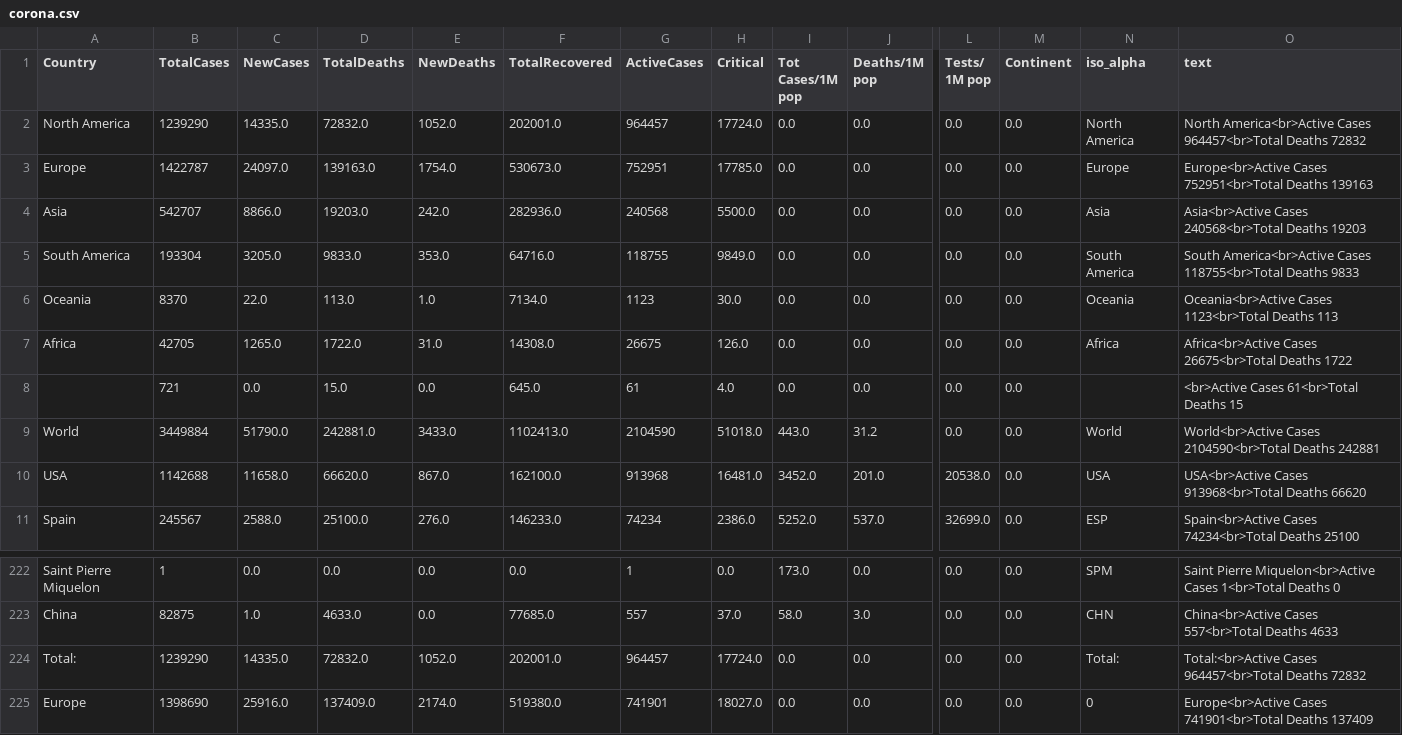
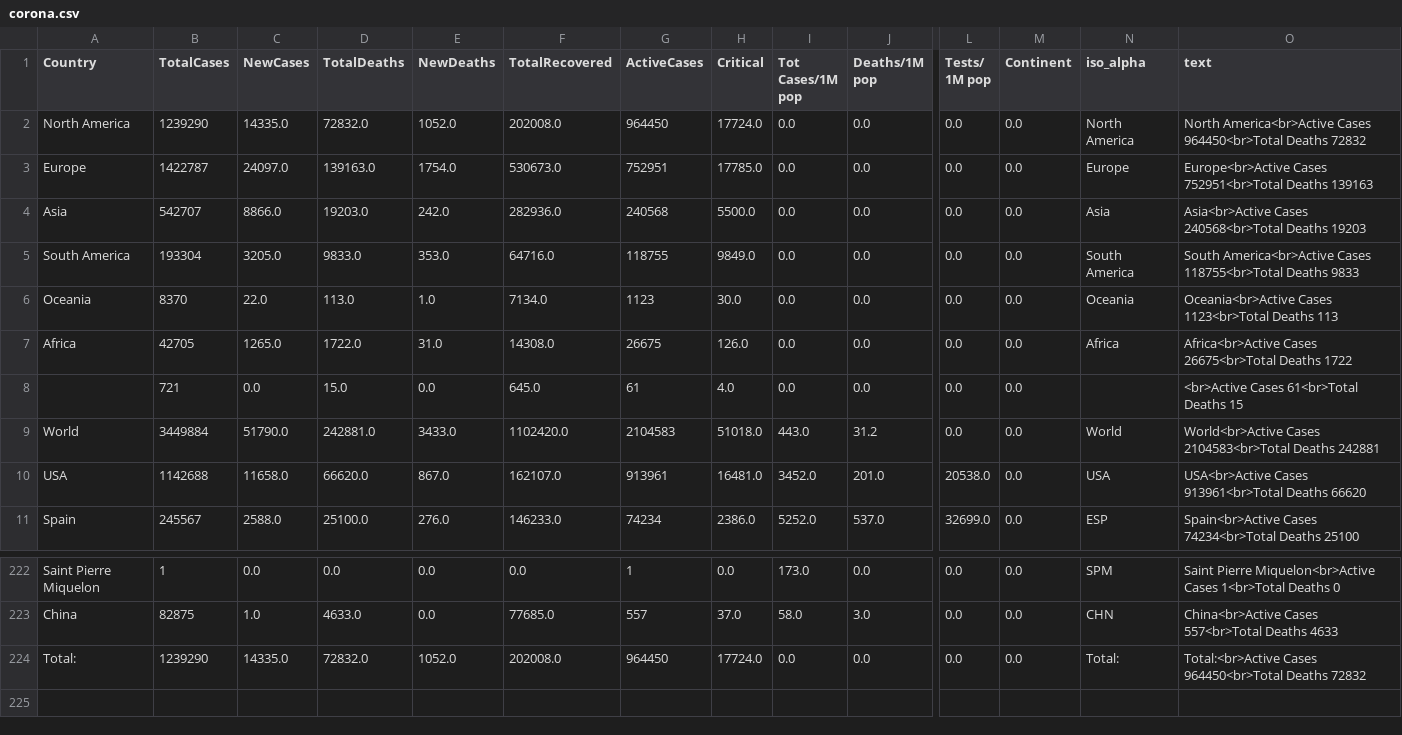
Before and after one commit to amtam0/coronavirus-world-map, a CSV file: static/data/corona.csv, drawn as a sheet; only a part is shown, gaps mark what is left out; rows hold the shown columns only; the diff names each change by its address in the sheet, - before the commit and + after, or states it on an @@ line.

Commit message:
update datatable

```diff
--- a/static/data/corona.csv
+++ b/static/data/corona.csv
-F2 (TotalRecovered): 202001.0
+F2 (TotalRecovered): 202008.0
-G2 (ActiveCases): 964457
+G2 (ActiveCases): 964450
-O2 (text): …America<br>Active Cases 964457<br>Total Deaths 72832
+O2 (text): …America<br>Active Cases 964450<br>Total Deaths 72832
-F9 (TotalRecovered): 1102413.0
+F9 (TotalRecovered): 1102420.0
-G9 (ActiveCases): 2104590
+G9 (ActiveCases): 2104583
-O9 (text): World<br>Active Cases 2104590<br>Total Deaths 242881
+O9 (text): World<br>Active Cases 2104583<br>Total Deaths 242881
-F10 (TotalRecovered): 162100.0
+F10 (TotalRecovered): 162107.0
-G10 (ActiveCases): 913968
+G10 (ActiveCases): 913961
-O10 (text): USA<br>Active Cases 913968<br>Total Deaths 66620
+O10 (text): USA<br>Active Cases 913961<br>Total Deaths 66620
-F224 (TotalRecovered): 202001.0
+F224 (TotalRecovered): 202008.0
-G224 (ActiveCases): 964457
+G224 (ActiveCases): 964450
-O224 (text): Total:<br>Active Cases 964457<br>Total Deaths 72832
+O224 (text): Total:<br>Active Cases 964450<br>Total Deaths 72832
-row 225: Europe | 1398690 | 25916.0 | 137409.0 | 2174.0 | 519380.0 | 741901 | 18027.0 | 0.0 | 0.0 | 0.0 | 0.0 | 0 | Europe<br>Active Cases 741901<br>Total Deaths 137409
```
